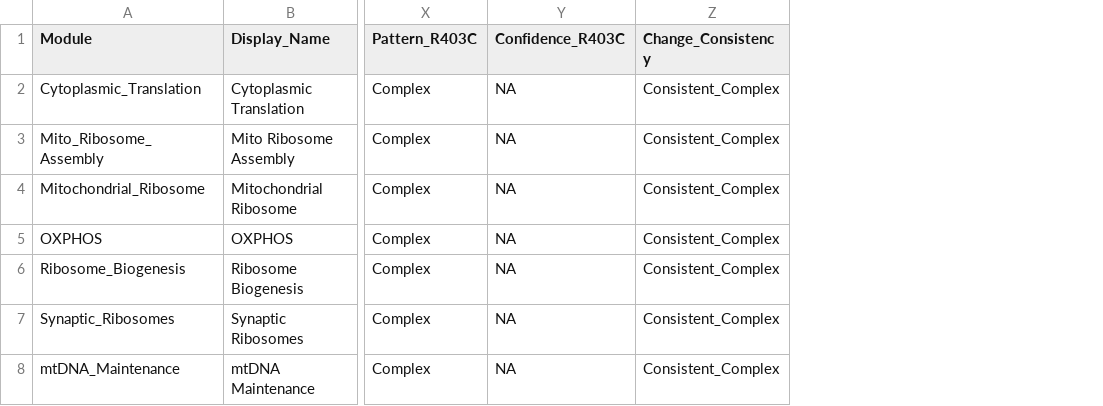
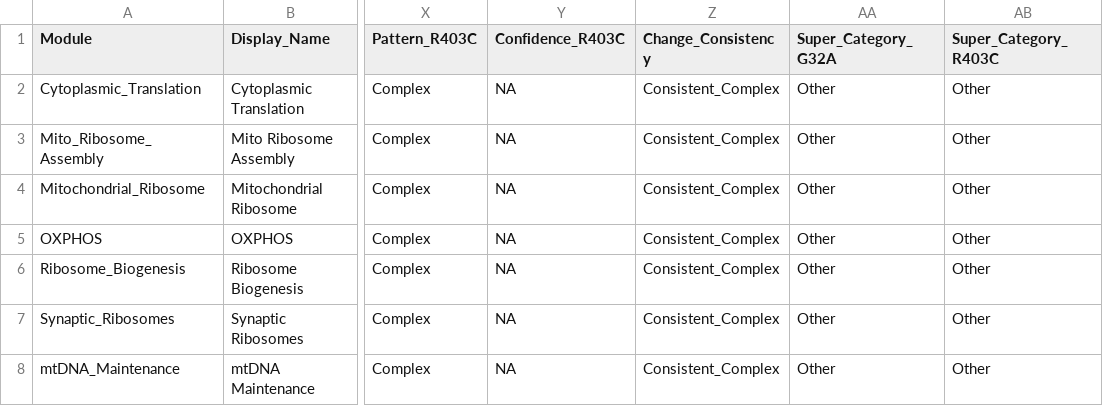
Before and after one commit to MogilenkoLabVUMC/Gama_Vivian_DRP1_bulkRNAseq, a CSV file: 03_Results/02_Analysis/gsva_pattern_summary.csv, drawn as a sheet; only a part is shown, gaps mark what is left out; the diff names each change by its address in the sheet, - before the commit and + after, or states it on an @@ line.

Commit message:
Update pattern analysis scripts, results, and docs

```diff
--- a/03_Results/02_Analysis/gsva_pattern_summary.csv
+++ b/03_Results/02_Analysis/gsva_pattern_summary.csv
+column AA (Super_Category_G32A), rows 2-8: all Other
+column AB (Super_Category_R403C), rows 2-8: all Other
```
Also changed, not shown: 6 other files.
